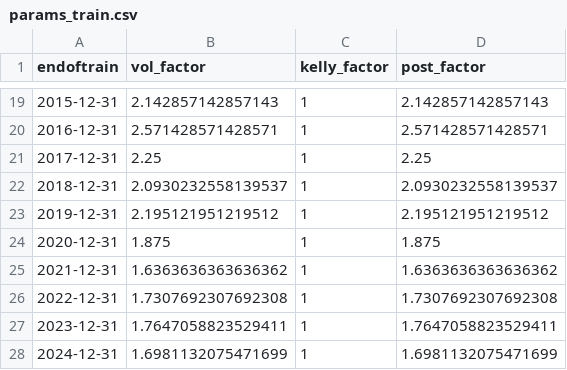
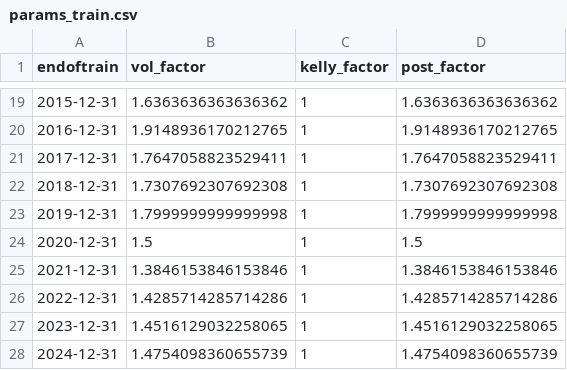
Before and after one commit to ruizcarr/QuantTradingApp_250509, a CSV file: trained_models/params_train.csv, drawn as a sheet; only a part is shown, gaps mark what is left out; the diff covers the shown part only.

```diff
--- a/trained_models/params_train.csv
+++ b/trained_models/params_train.csv
@@ -19,10 +19,10 @@ endoftrain,vol_factor,kelly_factor,post_factor
-2015-12-31,2.142857142857143,1,2.142857142857143
-2016-12-31,2.571428571428571,1,2.571428571428571
-2017-12-31,2.25,1,2.25
-2018-12-31,2.0930232558139537,1,2.0930232558139537
-2019-12-31,2.195121951219512,1,2.195121951219512
-2020-12-31,1.875,1,1.875
-2021-12-31,1.6363636363636362,1,1.6363636363636362
-2022-12-31,1.7307692307692308,1,1.7307692307692308
-2023-12-31,1.7647058823529411,1,1.7647058823529411
-2024-12-31,1.6981132075471699,1,1.6981132075471699
+2015-12-31,1.6363636363636362,1,1.6363636363636362
+2016-12-31,1.9148936170212765,1,1.9148936170212765
+2017-12-31,1.7647058823529411,1,1.7647058823529411
+2018-12-31,1.7307692307692308,1,1.7307692307692308
+2019-12-31,1.7999999999999998,1,1.7999999999999998
+2020-12-31,1.5,1,1.5
+2021-12-31,1.3846153846153846,1,1.3846153846153846
+2022-12-31,1.4285714285714286,1,1.4285714285714286
+2023-12-31,1.4516129032258065,1,1.4516129032258065
+2024-12-31,1.4754098360655739,1,1.4754098360655739
```
Also changed, not shown: 34 edited cells elsewhere in this file, 17 other files.
